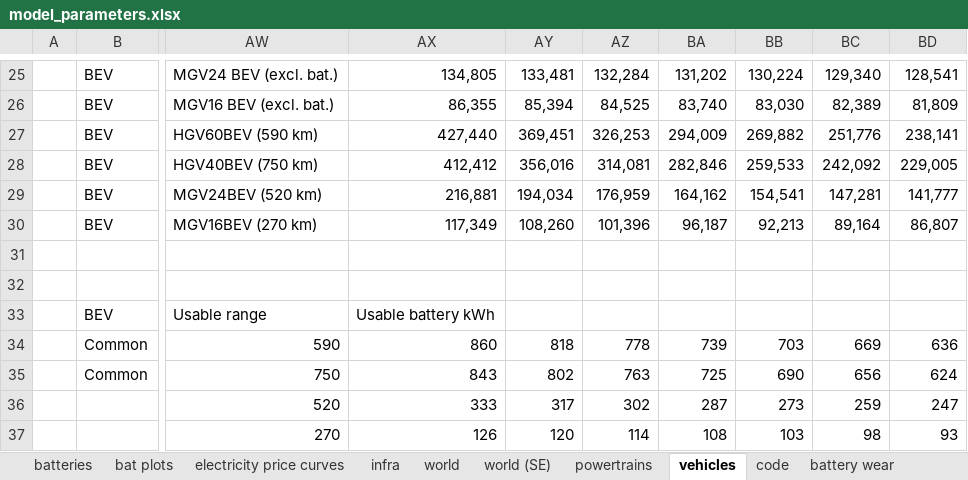
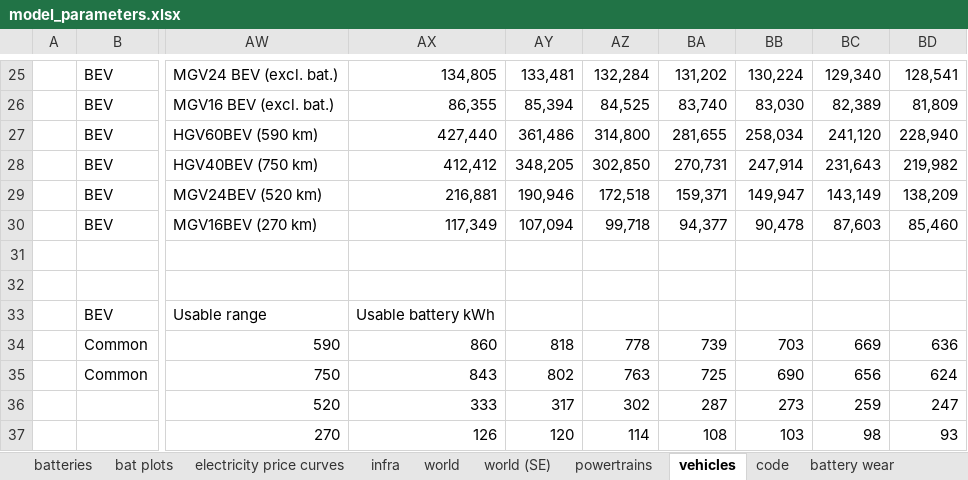
Before and after one commit to JakobRogstadius/MOSTACHI, an Excel workbook: data/model_parameters.xlsx, sheet vehicles, drawn as a sheet; only a part is shown, gaps mark what is left out; values as stored, in another font and other column widths than the file's, no borders; charts and pictures and conditional formats not drawn; the diff names each change by its address in the sheet, - before the commit and + after, or states it on an @@ line.

```diff
--- a/data/model_parameters.xlsx (sheet vehicles)
+++ b/data/model_parameters.xlsx (sheet vehicles)
-AY27: 369,451
+AY27: 361,486
-AZ27: 326,253
+AZ27: 314,800
-BA27: 294,009
+BA27: 281,655
-BB27: 269,882
+BB27: 258,034
-BC27: 251,776
+BC27: 241,120
-BD27: 238,141
+BD27: 228,940
-AY28: 356,016
+AY28: 348,205
-AZ28: 314,081
+AZ28: 302,850
-BA28: 282,846
+BA28: 270,731
-BB28: 259,533
+BB28: 247,914
-BC28: 242,092
+BC28: 231,643
-BD28: 229,005
+BD28: 219,982
-AY29: 194,034
+AY29: 190,946
-AZ29: 176,959
+AZ29: 172,518
-BA29: 164,162
+BA29: 159,371
-BB29: 154,541
+BB29: 149,947
-BC29: 147,281
+BC29: 143,149
-BD29: 141,777
+BD29: 138,209
-AY30: 108,260
+AY30: 107,094
-AZ30: 101,396
+AZ30: 99,718
-BA30: 96,187
+BA30: 94,377
-BB30: 92,213
+BB30: 90,478
-BC30: 89,164
+BC30: 87,603
-BD30: 86,807
+BD30: 85,460
```
Also changed, not shown: sheet battery wear, sheet tables, sheet batteries, sheet infra, sheet code, sheet world, formulas that keep their value, charts or pictures, 10 other files.
